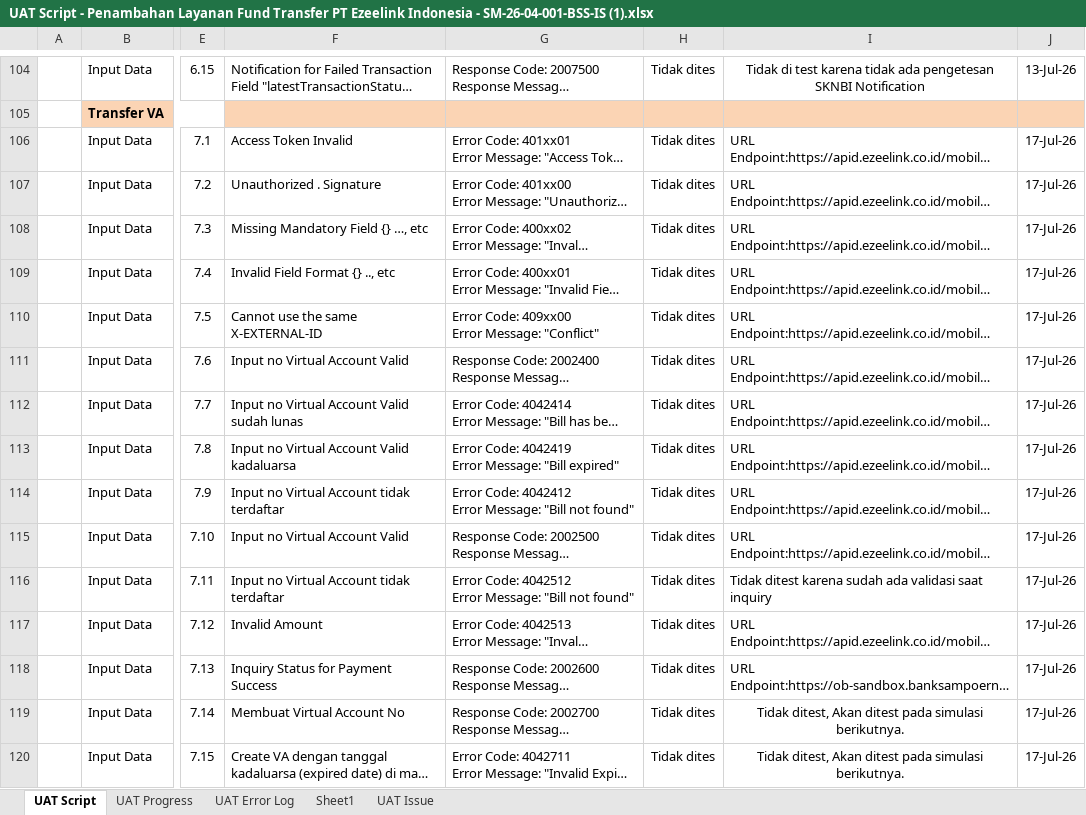
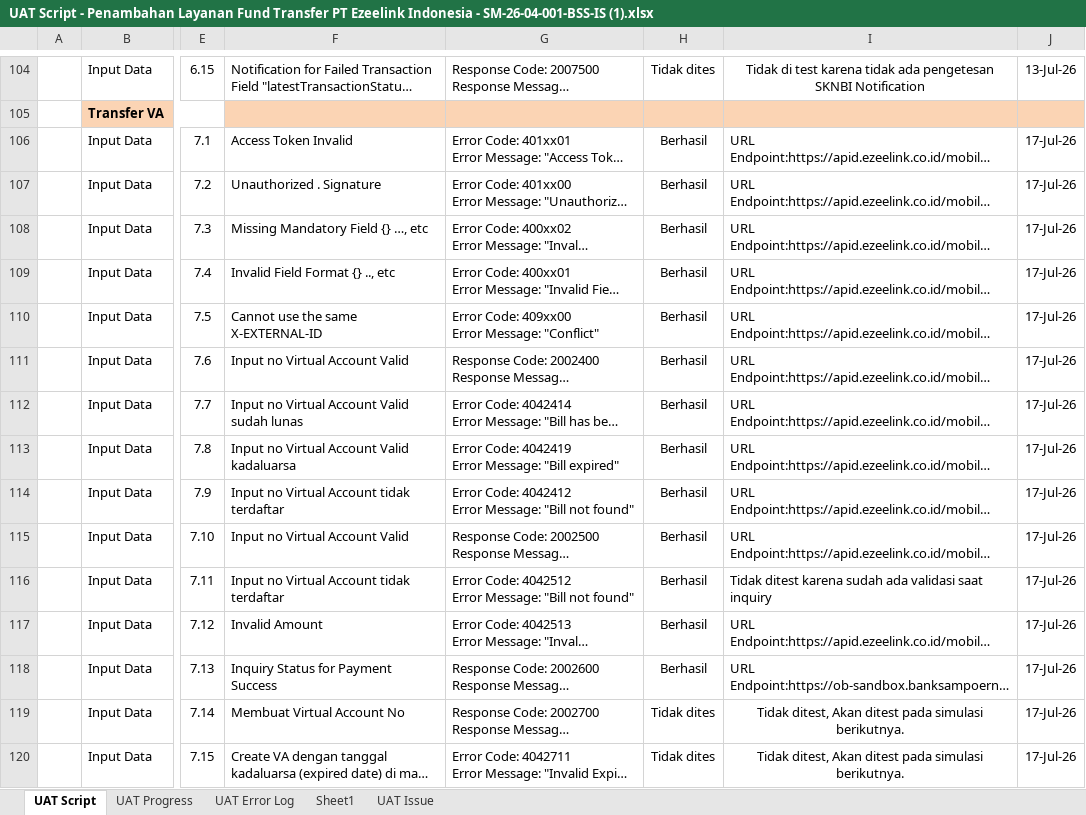
Before and after one commit to alidagung/lampiran7c-automation, an Excel workbook: input/UAT Script - Penambahan Layanan Fund Transfer PT Ezeelink Indonesia - SM-26-04-001-BSS-IS (1).xlsx, sheet UAT Script, drawn as a sheet; only a part is shown, gaps mark what is left out; long unchanged cells end in …; values as stored, in another font and other column widths than the file's, no borders; charts and pictures not drawn; the diff names each change by its address in the sheet, - before the commit and + after, or states it on an @@ line.

Commit message:
Add files via upload

```diff
--- a/input/UAT Script - Penambahan Layanan Fund Transfer PT Ezeelink Indonesia - SM-26-04-001-BSS-IS (1).xlsx (sheet UAT Script)
+++ b/input/UAT Script - Penambahan Layanan Fund Transfer PT Ezeelink Indonesia - SM-26-04-001-BSS-IS (1).xlsx (sheet UAT Script)
-H106:H118: Tidak dites
+H106:H118: Berhasil
```
Also changed, not shown: sheet UAT Progress, charts or pictures.
